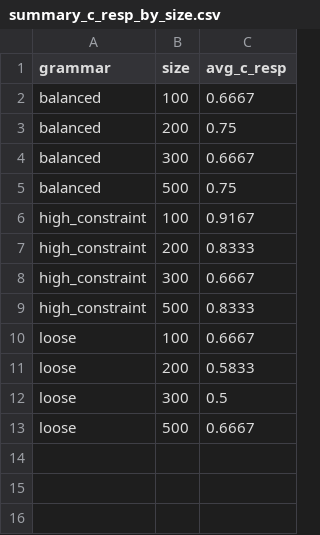
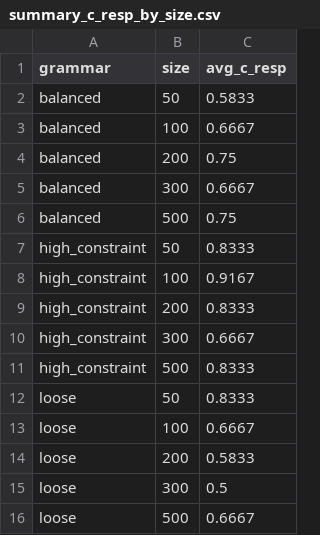
Before and after one commit to tiagoriely/ai_squash_session, a CSV file: experiments/completeness_gain/summary_c_resp_by_size.csv, drawn as a sheet; the diff names each change by its address in the sheet, - before the commit and + after, or states it on an @@ line.

```diff
--- a/experiments/completeness_gain/summary_c_resp_by_size.csv
+++ b/experiments/completeness_gain/summary_c_resp_by_size.csv
+row 2: balanced | 50 | 0.5833
+row 7: high_constraint | 50 | 0.8333
+row 12: loose | 50 | 0.8333
```
Also changed, not shown: experiments/completeness_gain/summary_completeness_gain_by_size.csv, experiments/selfbleu_distinctn/selfbleu_distinctn_all_results.csv, 35 other files.
